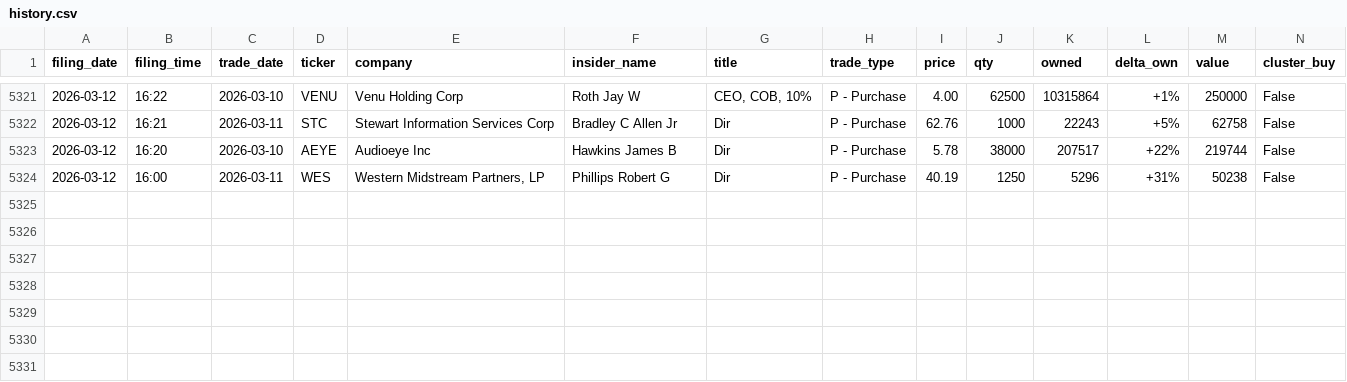
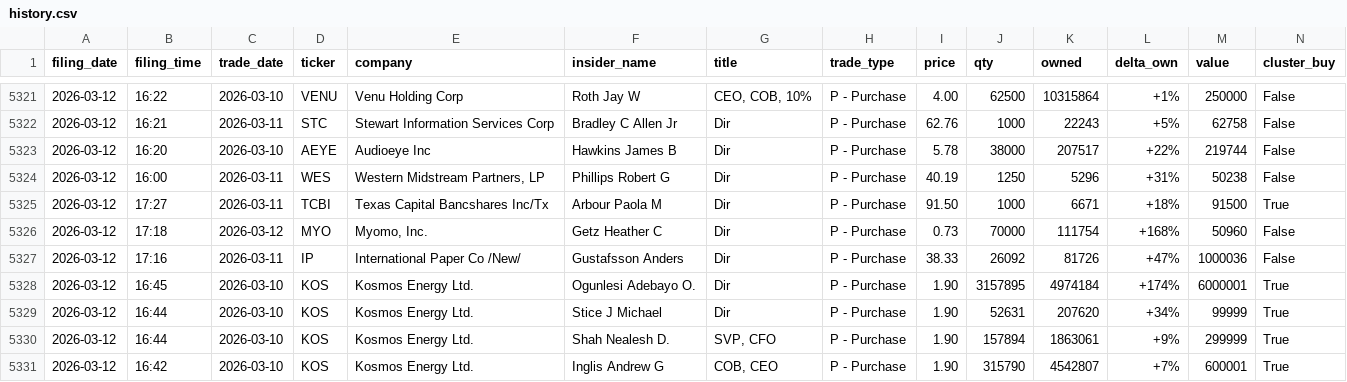
Before and after one commit to shaheedhamid/insider-radar, a CSV file: data/history.csv, drawn as a sheet; only a part is shown, gaps mark what is left out.

```diff
--- a/data/history.csv
+++ b/data/history.csv
@@ -5324 +5324,8 @@ filing_date,filing_time,trade_date,ticker,company,insider_name,title,trade_type,
 2026-03-12,16:00,2026-03-11,WES,"Western Midstream Partners, LP",Phillips Robert G,Dir,P - Purchase,40.19,1250,5296,+31%,50238,False
+2026-03-12,17:27,2026-03-11,TCBI,Texas Capital Bancshares Inc/Tx,Arbour Paola M,Dir,P - Purchase,91.50,1000,6671,+18%,91500,True
+2026-03-12,17:18,2026-03-12,MYO,"Myomo, Inc.",Getz Heather C,Dir,P - Purchase,0.73,70000,111754,+168%,50960,False
+2026-03-12,17:16,2026-03-11,IP,International Paper Co /New/,Gustafsson Anders,Dir,P - Purchase,38.33,26092,81726,+47%,1000036,False
+2026-03-12,16:45,2026-03-10,KOS,Kosmos Energy Ltd.,Ogunlesi Adebayo O.,Dir,P - Purchase,1.90,3157895,4974184,+174%,6000001,True
+2026-03-12,16:44,2026-03-10,KOS,Kosmos Energy Ltd.,Stice J Michael,Dir,P - Purchase,1.90,52631,207620,+34%,99999,True
+2026-03-12,16:44,2026-03-10,KOS,Kosmos Energy Ltd.,Shah Nealesh D.,"SVP, CFO",P - Purchase,1.90,157894,1863061,+9%,299999,True
+2026-03-12,16:42,2026-03-10,KOS,Kosmos Energy Ltd.,Inglis Andrew G,"COB, CEO",P - Purchase,1.90,315790,4542807,+7%,600001,True
```
Also changed, not shown: 3 other files.
